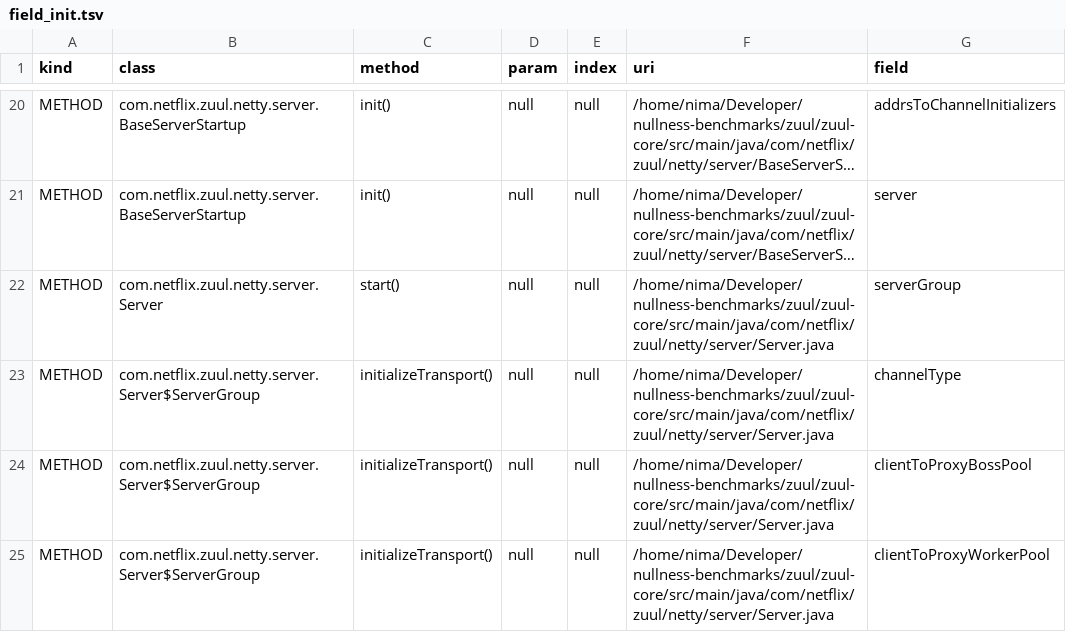
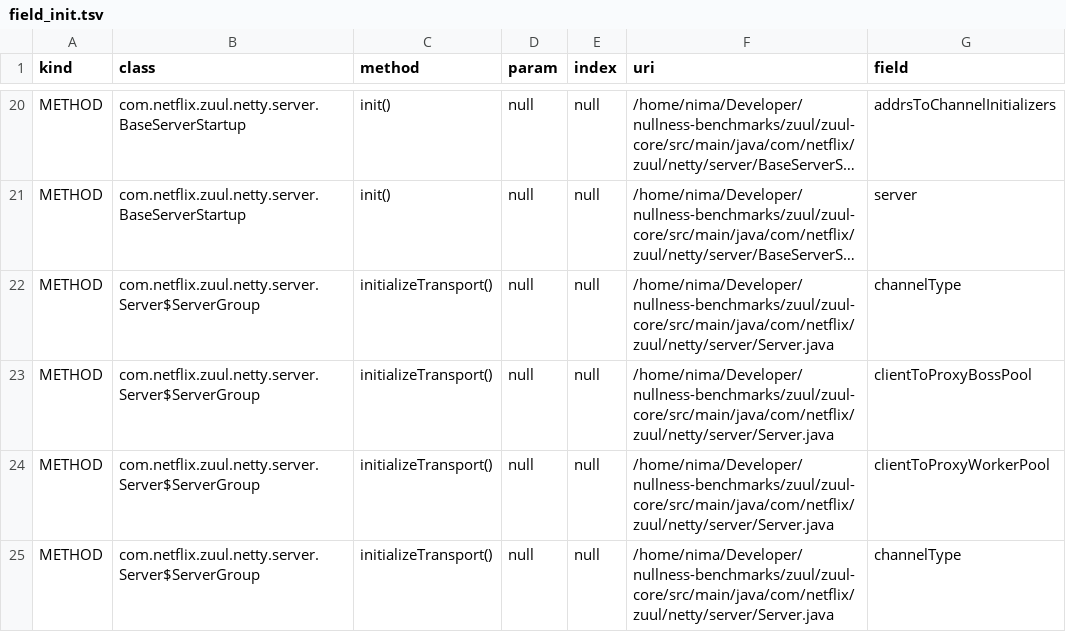
Before and after one commit to nimakarimipour/zuul, a TSV file: annotator-out/0/field_init.tsv, drawn as a sheet; only a part is shown, gaps mark what is left out; the shorter side is filled out with more unchanged rows; long unchanged cells end in …; the diff names each change by its address in the sheet, - before the commit and + after, or states it on an @@ line.

```diff
--- a/annotator-out/0/field_init.tsv
+++ b/annotator-out/0/field_init.tsv
-row 22: METHOD | com.netflix.zuul.netty.server.Server | start() | null | null | /home/nima/Developer/nullness-benchmarks/zuul/zuul-core/src/main/java/com/netflix/zuul/netty/server/Server.java | serverGroup
```
Also changed, not shown: annotator-out/0/errors.tsv, 12 other files.
